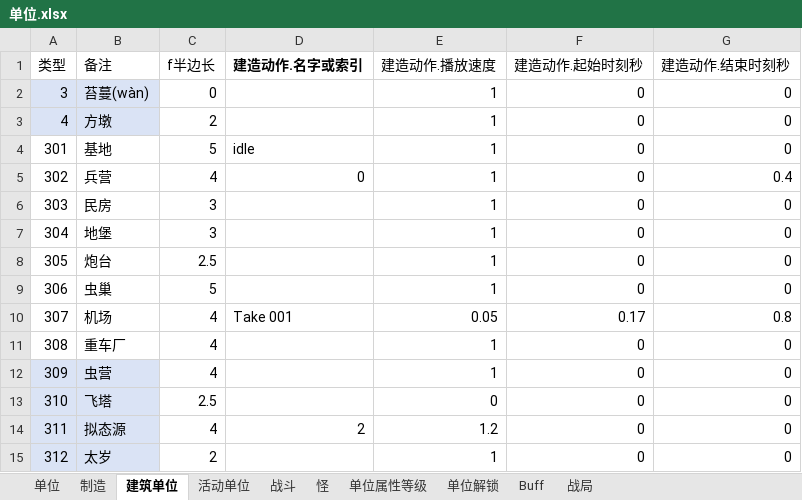
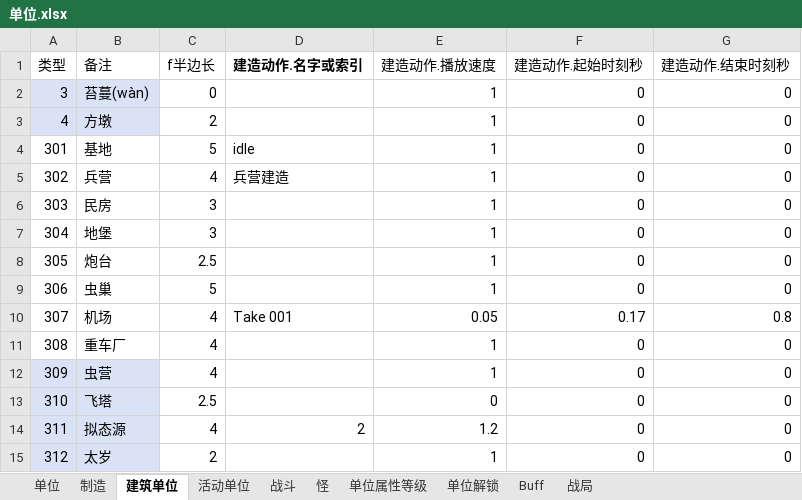
Before and after one commit to 544898458/Iocp20Coroutine, an Excel workbook: Iocp20Coroutine/表/单位.xlsx, sheet 建筑单位, drawn as a sheet; values as stored, in another font and other column widths than the file's, no borders; the diff names each change by its address in the sheet, - before the commit and + after, or states it on an @@ line.

```diff
--- a/Iocp20Coroutine/表/单位.xlsx (sheet 建筑单位)
+++ b/Iocp20Coroutine/表/单位.xlsx (sheet 建筑单位)
-D5 (建造动作.名字或索引): 0
+D5 (建造动作.名字或索引): 兵营建造
-G5 (建造动作.结束时刻秒): 0.4
+G5 (建造动作.结束时刻秒): 0
```
Also changed, not shown: sheet 单位, 4 other files.
